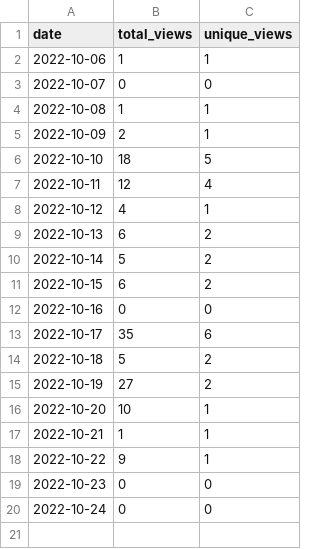
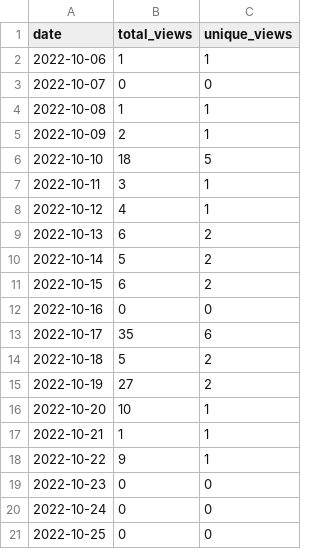
Before and after one commit to merrymitch/COMP5710, a CSV file: .traffic/views.csv, drawn as a sheet.

```diff
--- a/.traffic/views.csv
+++ b/.traffic/views.csv
@@ -6,3 +6,3 @@ date,total_views,unique_views
 2022-10-10,18,5
-2022-10-11,12,4
+2022-10-11,3,1
 2022-10-12,4,1
@@ -20 +20,2 @@ date,total_views,unique_views
 2022-10-24,0,0
+2022-10-25,0,0
```
Also changed, not shown: .traffic/clones.csv, 3 other files.
